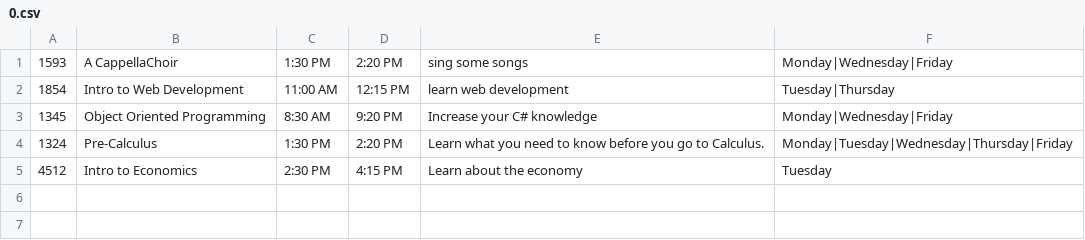
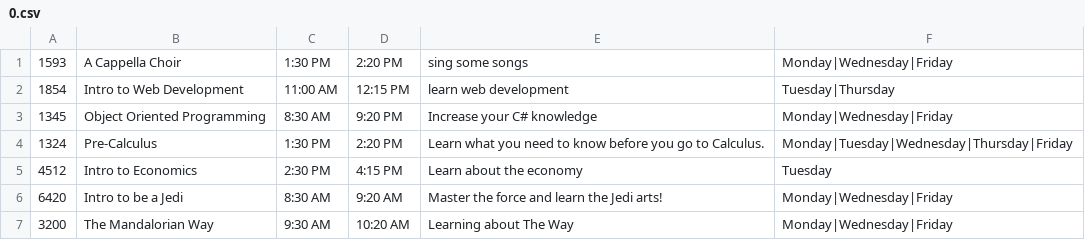
Before and after one commit to TheRealDeLorian/Final-Project-OOP-TheRealDeLorian, a CSV file: Courses/0.csv, drawn as a sheet.

Commit message:
they all print for some reason! yay! but it says courses have been added when they havent

```diff
--- a/Courses/0.csv
+++ b/Courses/0.csv
@@ -1,2 +1,2 @@
-1593,A CappellaChoir,1:30 PM,2:20 PM,sing some songs,Monday|Wednesday|Friday
+1593,A Cappella Choir,1:30 PM,2:20 PM,sing some songs,Monday|Wednesday|Friday
 1854,Intro to Web Development,11:00 AM,12:15 PM,learn web development,Tuesday|Thursday
@@ -5 +5,3 @@
 4512,Intro to Economics,2:30 PM,4:15 PM,Learn about the economy,Tuesday
+6420,Intro to be a Jedi,8:30 AM,9:20 AM,Master the force and learn the Jedi arts!,Monday|Wednesday|Friday
+3200,The Mandalorian Way,9:30 AM,10:20 AM,Learning about The Way,Monday|Wednesday|Friday
```
Also changed, not shown: 7 other files.
